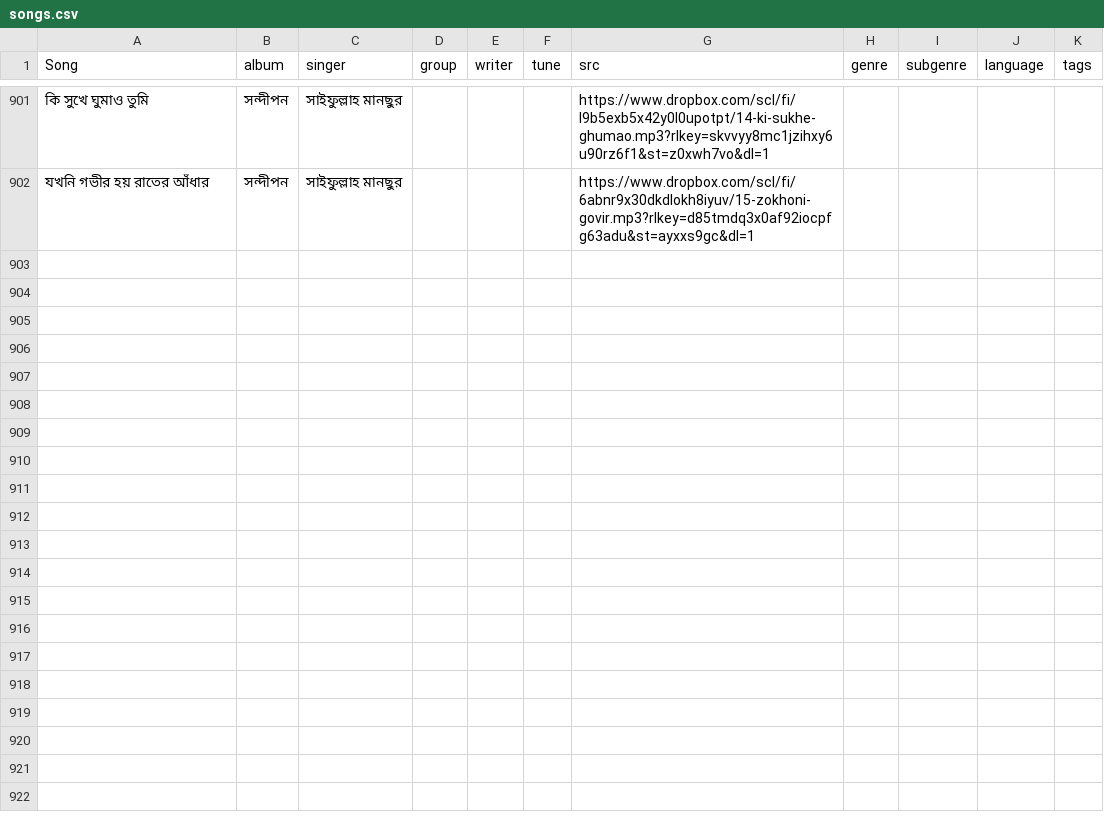
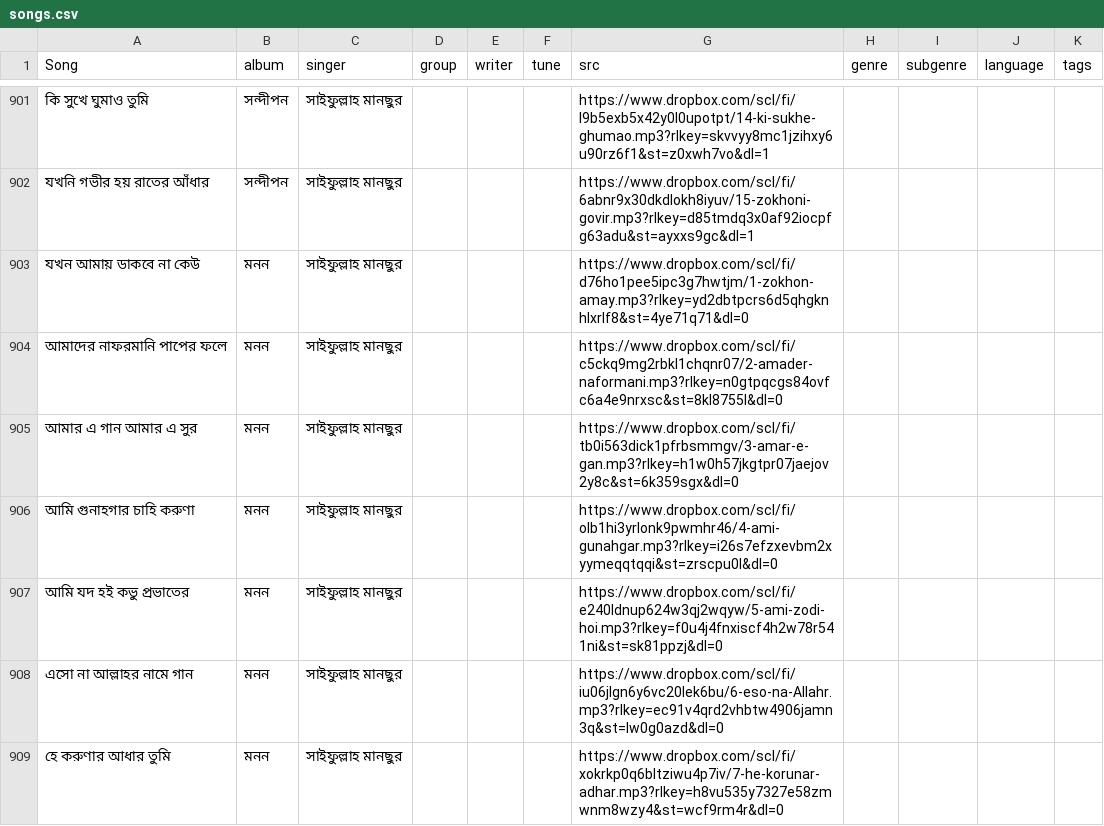
Before and after one commit to alomoy/songit, a CSV file: radio/songs.csv, drawn as a sheet; only a part is shown, gaps mark what is left out; the diff covers the shown part only; the diff names each change by its address in the sheet, - before the commit and + after, or states it on an @@ line.

Commit message:
add monon album

```diff
--- a/radio/songs.csv
+++ b/radio/songs.csv
+row 903: যখন আমায় ডাকবে না কেউ | মনন | সাইফুল্লাহ মানছুর |  |  |  | https://www.dropbox.com/scl/fi/d76ho1pee5ipc3g7hwtjm/1-zokhon-amay.mp3?rlkey=yd2dbtpcrs6d5qhgknhlxrlf8&st=4ye71q71&dl=0
+row 904: আমাদের নাফরমানি পাপের ফলে | মনন | সাইফুল্লাহ মানছুর |  |  |  | https://www.dropbox.com/scl/fi/c5ckq9mg2rbkl1chqnr07/2-amader-naformani.mp3?rlkey=n0gtpqcgs84ovfc6a4e9nrxsc&st=8kl8755l&dl=0
+row 905: আমার এ গান আমার এ সুর | মনন | সাইফুল্লাহ মানছুর |  |  |  | https://www.dropbox.com/scl/fi/tb0i563dick1pfrbsmmgv/3-amar-e-gan.mp3?rlkey=h1w0h57jkgtpr07jaejov2y8c&st=6k359sgx&dl=0
+row 906: আমি গুনাহগার চাহি করুণা | মনন | সাইফুল্লাহ মানছুর |  |  |  | https://www.dropbox.com/scl/fi/olb1hi3yrlonk9pwmhr46/4-ami-gunahgar.mp3?rlkey=i26s7efzxevbm2xyymeqqtqqi&st=zrscpu0l&dl=0
+row 907: আমি যদ হই কভু প্রভাতের | মনন | সাইফুল্লাহ মানছুর |  |  |  | https://www.dropbox.com/scl/fi/e240ldnup624w3qj2wqyw/5-ami-zodi-hoi.mp3?rlkey=f0u4j4fnxiscf4h2w78r541ni&st=sk81ppzj&dl=0
+row 908: এসো না আল্লাহর নামে গান | মনন | সাইফুল্লাহ মানছুর |  |  |  | https://www.dropbox.com/scl/fi/iu06jlgn6y6vc20lek6bu/6-eso-na-Allahr.mp3?rlkey=ec91v4qrd2vhbtw4906jamn3q&st=lw0g0azd&dl=0
+row 909: হে করুণার আধার তুমি | মনন | সাইফুল্লাহ মানছুর |  |  |  | https://www.dropbox.com/scl/fi/xokrkp0q6bltziwu4p7iv/7-he-korunar-adhar.mp3?rlkey=h8vu535y7327e58zmwnm8wzy4&st=wcf9rm4r&dl=0
```
Also changed, not shown: 7 added rows elsewhere in this file.
